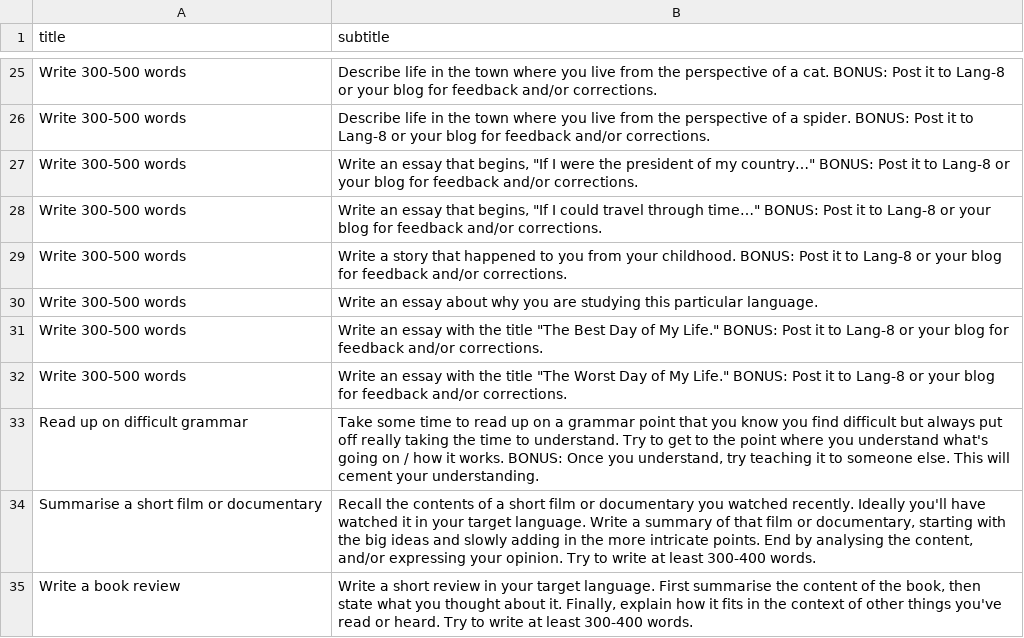
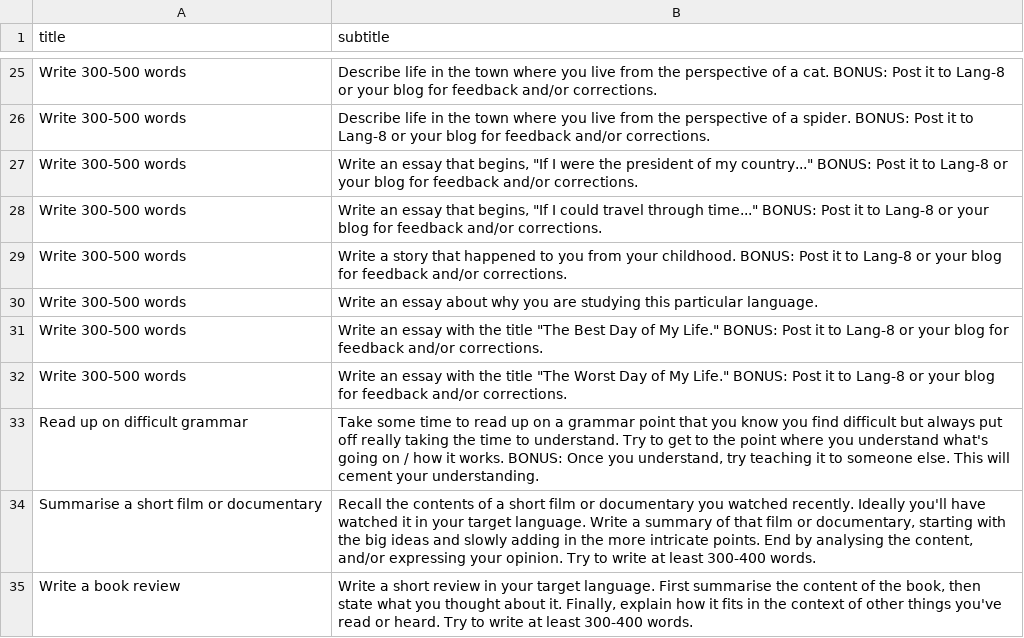
Before and after one commit to strickvl/languagecoach, a CSV file: lc-app/app/tasks60mins.csv, drawn as a sheet; only a part is shown, gaps mark what is left out.

```diff
--- a/lc-app/app/tasks60mins.csv
+++ b/lc-app/app/tasks60mins.csv
@@ -26,4 +26,4 @@ title,subtitle
 "Write 300-500 words","Describe life in the town where you live from the perspective of a spider. BONUS: Post it to Lang-8 or your blog for feedback and/or corrections."
-"Write 300-500 words","Write an essay that begins, ""If I were the president of my country…"" BONUS: Post it to Lang-8 or your blog for feedback and/or corrections."
-"Write 300-500 words","Write an essay that begins, ""If I could travel through time…"" BONUS: Post it to Lang-8 or your blog for feedback and/or corrections."
+"Write 300-500 words","Write an essay that begins, ""If I were the president of my country..."" BONUS: Post it to Lang-8 or your blog for feedback and/or corrections."
+"Write 300-500 words","Write an essay that begins, ""If I could travel through time..."" BONUS: Post it to Lang-8 or your blog for feedback and/or corrections."
 "Write 300-500 words","Write a story that happened to you from your childhood. BONUS: Post it to Lang-8 or your blog for feedback and/or corrections."
```
Also changed, not shown: lc-app/app/tasks30mins.csv, 5 other files.
